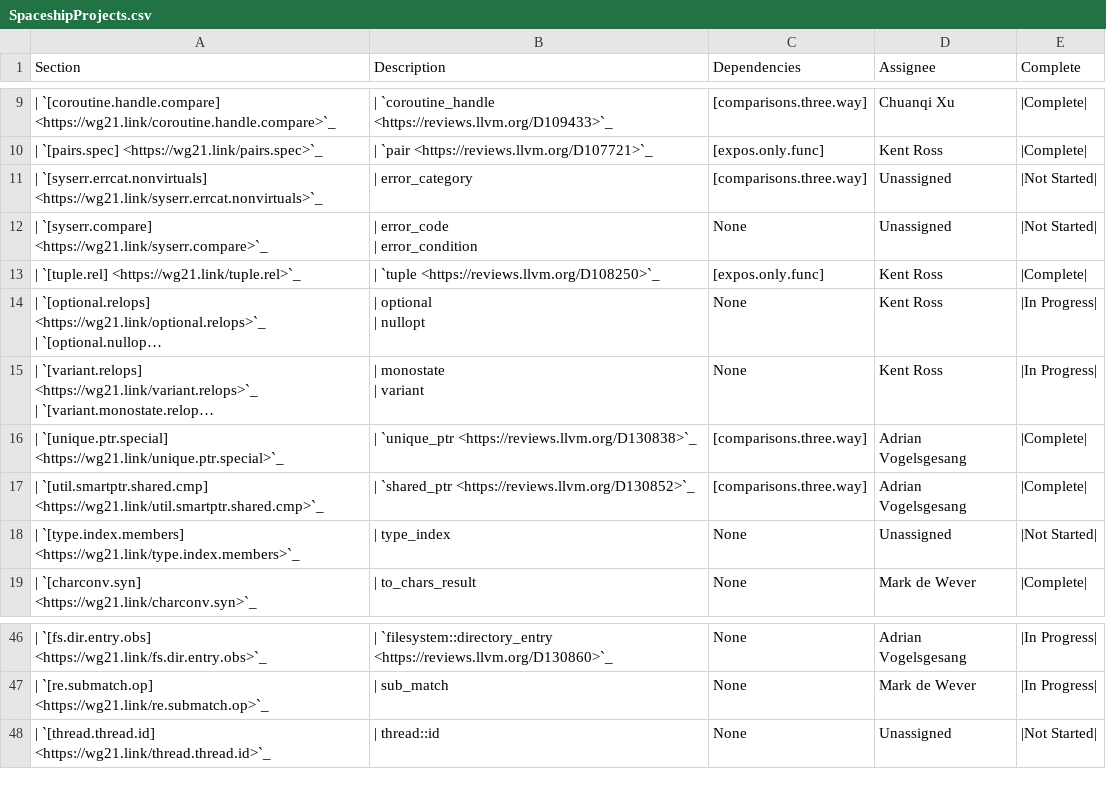
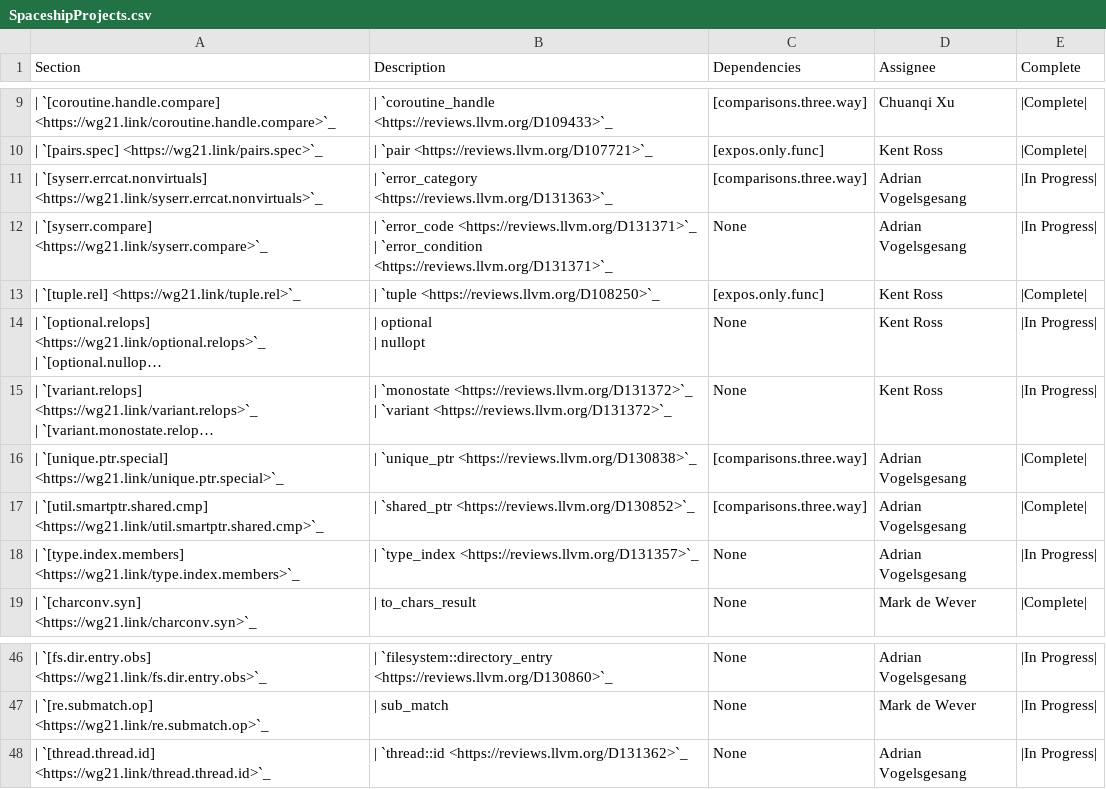
Before and after one commit to open-vela/nuttx_libs_libxx_libcxx, a CSV file: docs/Status/SpaceshipProjects.csv, drawn as a sheet; only a part is shown, gaps mark what is left out; long unchanged cells end in …; ↵ is a line break in a cell; the diff names each change by its address in the sheet, - before the commit and + after, or states it on an @@ line.

Commit message:
[libc++][doc] Update `SpaceshipProjects` status to reflect in-flight reviews

```diff
--- a/docs/Status/SpaceshipProjects.csv
+++ b/docs/Status/SpaceshipProjects.csv
-B11 (Description): | error_category
+B11 (Description): | `error_category <https://reviews.llvm.org/D131363>`_
-D11:D12 (Assignee): Unassigned
+D11:D12 (Assignee): Adrian Vogelsgesang
-E11:E12 (Complete): |Not Started|
+E11:E12 (Complete): |In Progress|
-B12 (Description): | error_code ↵ | error_condition
+B12 (Description): | `error_code <https://reviews.llvm.org/D131371>`_ ↵ | `error_condition <https://reviews.llvm.org/D131371>`_
-B15 (Description): | monostate ↵ | variant
+B15 (Description): | `monostate <https://reviews.llvm.org/D131372>`_ ↵ | `variant <https://reviews.llvm.org/D131372>`_
-B18 (Description): | type_index
+B18 (Description): | `type_index <https://reviews.llvm.org/D131357>`_
-D18 (Assignee): Unassigned
+D18 (Assignee): Adrian Vogelsgesang
-E18 (Complete): |Not Started|
+E18 (Complete): |In Progress|
-B48 (Description): | thread::id
+B48 (Description): | `thread::id <https://reviews.llvm.org/D131362>`_
-D48 (Assignee): Unassigned
+D48 (Assignee): Adrian Vogelsgesang
-E48 (Complete): |Not Started|
+E48 (Complete): |In Progress|
```
